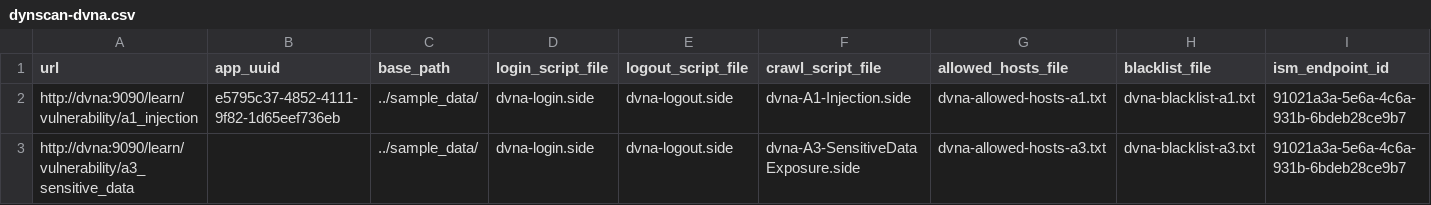
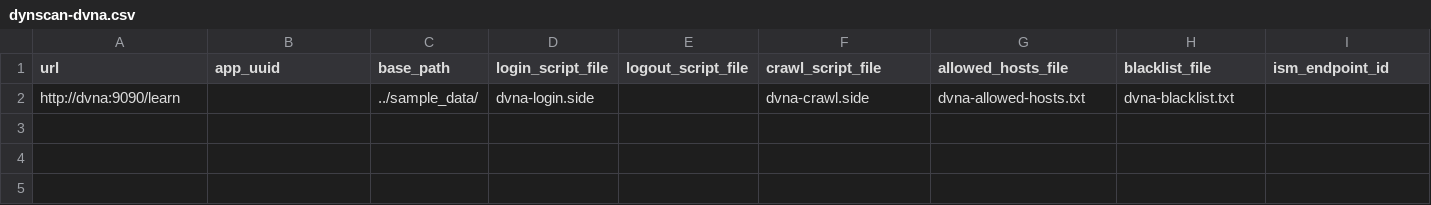
Before and after one commit to jangelesg/veracode-api-clients, a CSV file: sample_data/dynscan-dvna.csv, drawn as a sheet; only a part is shown; removed rows and columns are numbered as before the commit, all else as after; rows hold the shown columns only; the diff names each change by its address in the sheet, - before the commit and + after, or states it on an @@ line.

Commit message:
Modify sample data

```diff
--- a/sample_data/dynscan-dvna.csv
+++ b/sample_data/dynscan-dvna.csv
-row 2: http://dvna:9090/learn/vulnerability/a1_injection | e5795c37-4852-4111-9f82-1d65eef736eb | ../sample_data/ | dvna-login.side | dvna-logout.side | dvna-A1-Injection.side | dvna-allowed-hosts-a1.txt | dvna-blacklist-a1.txt | 91021a3a-5e6a-4c6a-931b-6bdeb28ce9b7
-row 3: http://dvna:9090/learn/vulnerability/a3_sensitive_data |  | ../sample_data/ | dvna-login.side | dvna-logout.side | dvna-A3-SensitiveDataExposure.side | dvna-allowed-hosts-a3.txt | dvna-blacklist-a3.txt | 91021a3a-5e6a-4c6a-931b-6bdeb28ce9b7
+row 2: http://dvna:9090/learn |  | ../sample_data/ | dvna-login.side |  | dvna-crawl.side | dvna-allowed-hosts.txt | dvna-blacklist.txt
```
Also changed, not shown: 5 other files.
